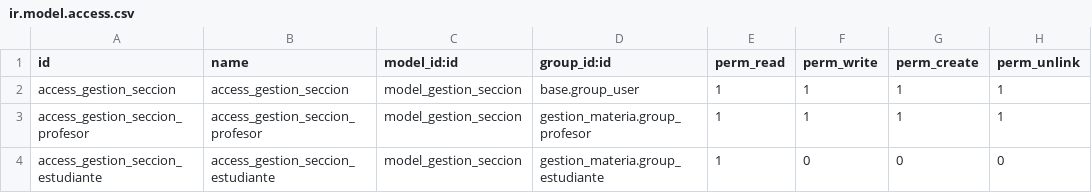
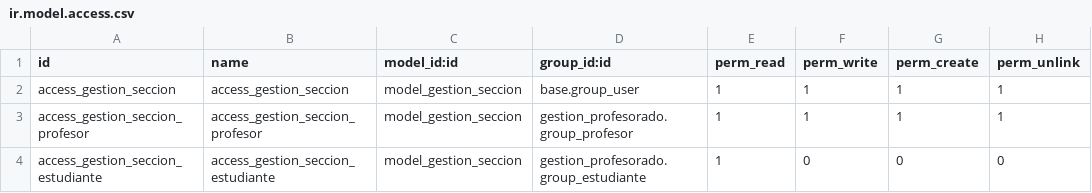
Before and after one commit to chapellinneger/Gestion_estudiantil, a CSV file: addons/gestion_secciones/security/ir.model.access.csv, drawn as a sheet.

```diff
--- a/addons/gestion_secciones/security/ir.model.access.csv
+++ b/addons/gestion_secciones/security/ir.model.access.csv
@@ -2,3 +2,3 @@ id,name,model_id:id,group_id:id,perm_read,perm_write,perm_create,perm_unlink
 access_gestion_seccion,access_gestion_seccion,model_gestion_seccion,base.group_user,1,1,1,1
-access_gestion_seccion_profesor,access_gestion_seccion_profesor,model_gestion_seccion,gestion_materia.group_profesor,1,1,1,1
-access_gestion_seccion_estudiante,access_gestion_seccion_estudiante,model_gestion_seccion,gestion_materia.group_estudiante,1,0,0,0
+access_gestion_seccion_profesor,access_gestion_seccion_profesor,model_gestion_seccion,gestion_profesorado.group_profesor,1,1,1,1
+access_gestion_seccion_estudiante,access_gestion_seccion_estudiante,model_gestion_seccion,gestion_profesorado.group_estudiante,1,0,0,0
```
Also changed, not shown: 3 other files.
